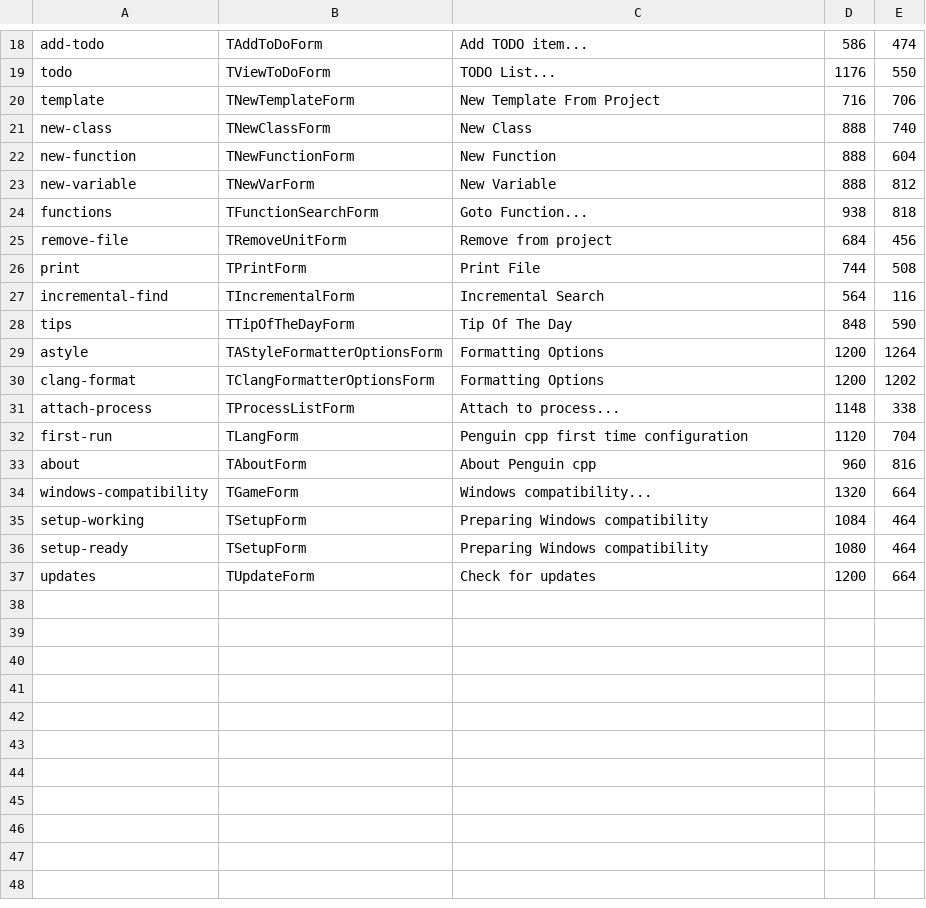
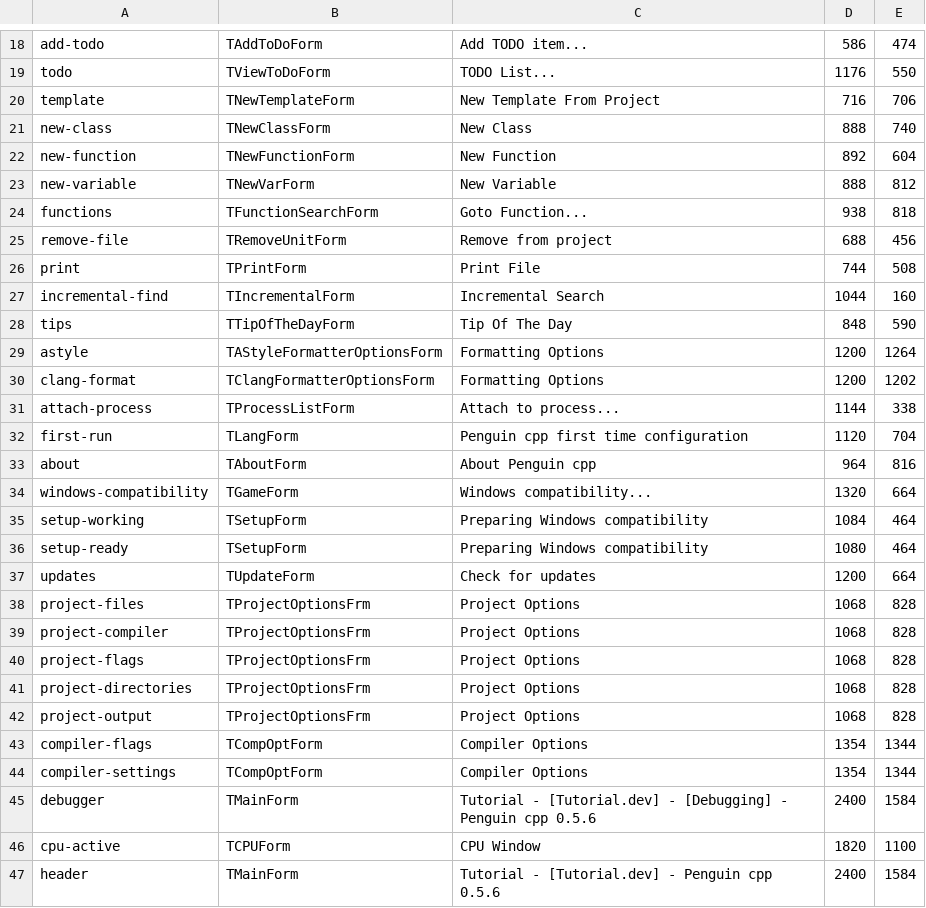
Before and after one commit to JuanFranG/Penguin-cpp, a TSV file: manual/assets/windows/captures.tsv, drawn as a sheet; only a part is shown, gaps mark what is left out; the diff covers the shown part only.

```diff
--- a/manual/assets/windows/captures.tsv
+++ b/manual/assets/windows/captures.tsv
@@ -21,8 +21,8 @@ template	TNewTemplateForm	New Template From Project	716	706
 new-class	TNewClassForm	New Class	888	740
-new-function	TNewFunctionForm	New Function	888	604
+new-function	TNewFunctionForm	New Function	892	604
 new-variable	TNewVarForm	New Variable	888	812
 functions	TFunctionSearchForm	Goto Function...	938	818
-remove-file	TRemoveUnitForm	Remove from project	684	456
+remove-file	TRemoveUnitForm	Remove from project	688	456
 print	TPrintForm	Print File	744	508
-incremental-find	TIncrementalForm	Incremental Search	564	116
+incremental-find	TIncrementalForm	Incremental Search	1044	160
 tips	TTipOfTheDayForm	Tip Of The Day	848	590
@@ -30,5 +30,5 @@ astyle	TAStyleFormatterOptionsForm	Formatting Options	1200	1264
 clang-format	TClangFormatterOptionsForm	Formatting Options	1200	1202
-attach-process	TProcessListForm	Attach to process...	1148	338
+attach-process	TProcessListForm	Attach to process...	1144	338
 first-run	TLangForm	Penguin cpp first time configuration	1120	704
-about	TAboutForm	About Penguin cpp	960	816
+about	TAboutForm	About Penguin cpp	964	816
 windows-compatibility	TGameForm	Windows compatibility...	1320	664
@@ -37 +37,11 @@ setup-ready	TSetupForm	Preparing Windows compatibility	1080	464
 updates	TUpdateForm	Check for updates	1200	664
+project-files	TProjectOptionsFrm	Project Options	1068	828
+project-compiler	TProjectOptionsFrm	Project Options	1068	828
+project-flags	TProjectOptionsFrm	Project Options	1068	828
+project-directories	TProjectOptionsFrm	Project Options	1068	828
+project-output	TProjectOptionsFrm	Project Options	1068	828
+compiler-flags	TCompOptForm	Compiler Options	1354	1344
+compiler-settings	TCompOptForm	Compiler Options	1354	1344
+debugger	TMainForm	Tutorial - [Tutorial.dev] - [Debugging] - Penguin cpp 0.5.6	2400	1584
+cpu-active	TCPUForm	CPU Window	1820	1100
+header	TMainForm	Tutorial - [Tutorial.dev] - Penguin cpp 0.5.6	2400	1584
```
Also changed, not shown: 6 edited cells elsewhere in this file, 56 other files.
